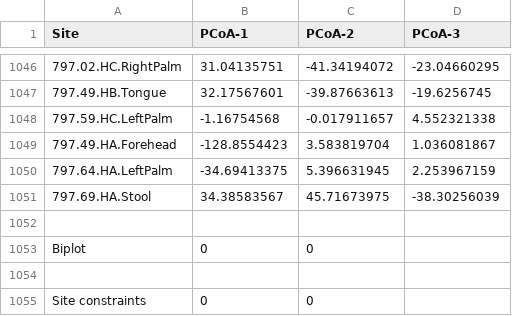
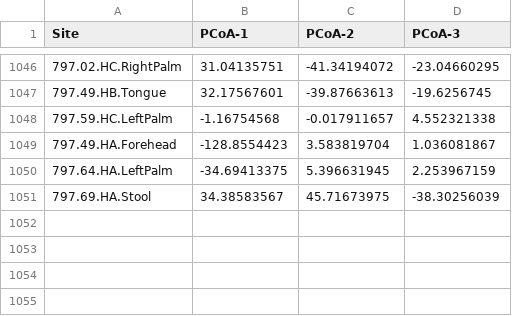
Before and after one commit to pGuillergan/Group-Project-3, a CSV file: 2 - Karina/beta_div_coords200_plotReady.csv, drawn as a sheet; only a part is shown, gaps mark what is left out.

Commit message:
Add files via upload

```diff
--- a/2 - Karina/beta_div_coords200_plotReady.csv
+++ b/2 - Karina/beta_div_coords200_plotReady.csv
@@ -1051,5 +1051 @@ Site,PCoA-1,PCoA-2,PCoA-3
 797.69.HA.Stool,34.38583567,45.71673975,-38.30256039
-,,,
-Biplot,0,0,
-,,,
-Site constraints,0,0,
```
